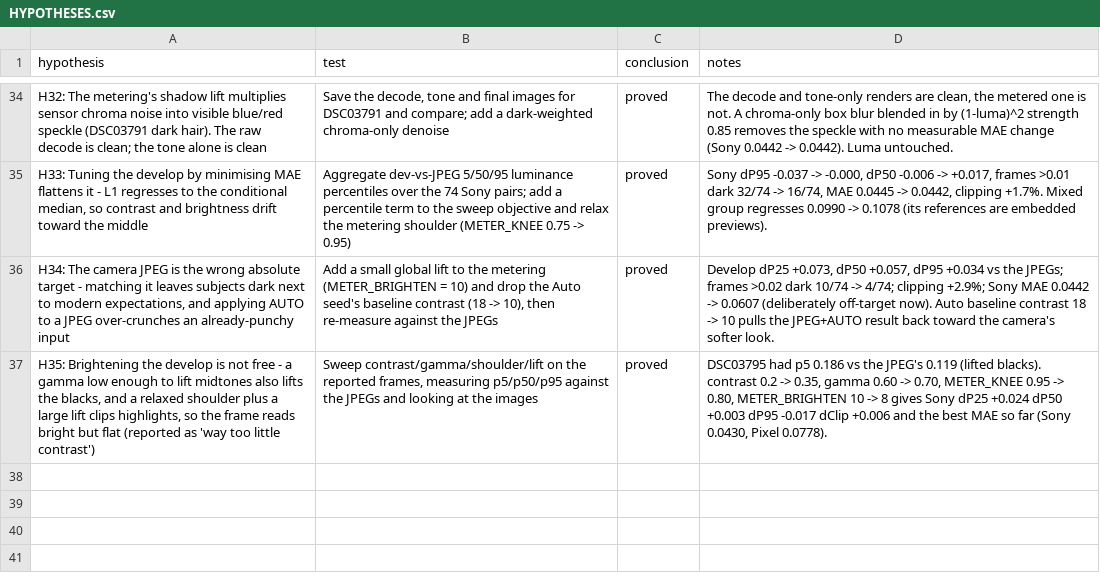
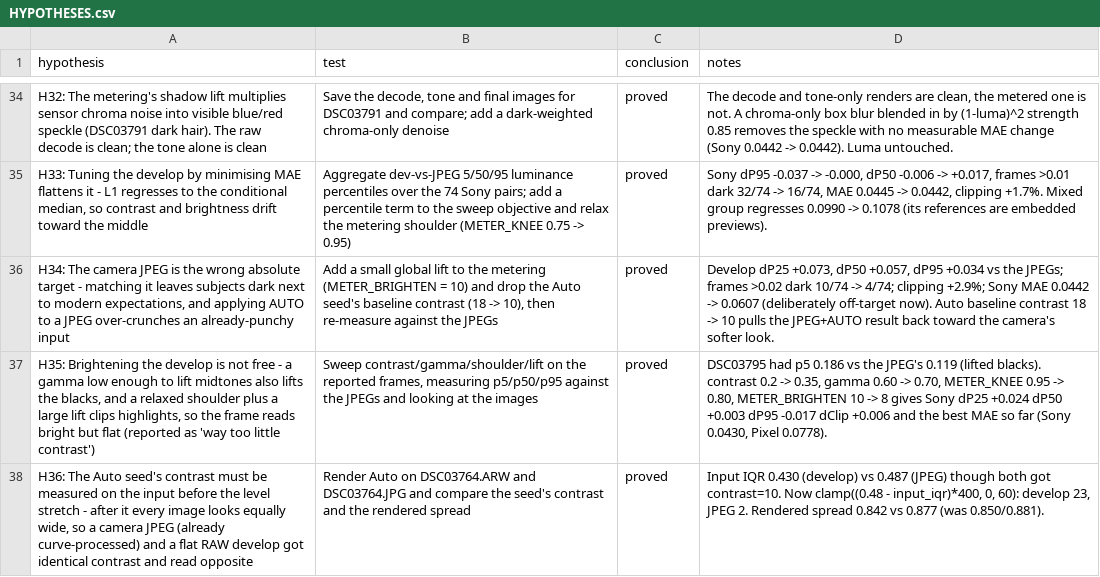
Before and after one commit to ioma8/shader-saver, a CSV file: image-processor/HYPOTHESES.csv, drawn as a sheet; only a part is shown, gaps mark what is left out; the diff names each change by its address in the sheet, - before the commit and + after, or states it on an @@ line.

Commit message:
Auto: measure the contrast the input is missing, not the stretched image
DSC03764 came out too flat from the developed RAW and too contrasty from
its camera JPEG, yet both got contrast = 10. The cause is that the seed
measured the inter-quartile range *after* the level stretch, which makes
every image look equally wide and throws away the only thing that
distinguishes them: the RAW develop is flat (IQR 0.430) while the camera
JPEG is already curve-processed (0.487).

Contrast now comes from the input before the stretch:

    clamp((0.48 - input_iqr) * 400, 0, 60)

On DSC03764 that is 23 for the RAW and 2 for the JPEG, so the develop gets
the punch it lacked and the JPEG is left alone. Rendered spread goes
0.726 -> 0.842 (develop) and 0.786 -> 0.877 (JPEG).

```diff
--- a/image-processor/HYPOTHESES.csv
+++ b/image-processor/HYPOTHESES.csv
+row 38: H36: The Auto seed's contrast must be measured on the input before the level stretch - after it every image looks equally wide, so a camera JPEG (already curve-processed) and a flat RAW develop got identical contrast and read opposite | Render Auto on DSC03764.ARW and DSC03764.JPG and compare the seed's contrast and the rendered spread | proved | Input IQR 0.430 (develop) vs 0.487 (JPEG) though both got contrast=10. Now clamp((0.48 - input_iqr)*400, 0, 60): develop 23, JPEG 2. Rendered spread 0.842 vs 0.877 (was 0.850/0.881).
```
Also changed, not shown: 2 other files.
